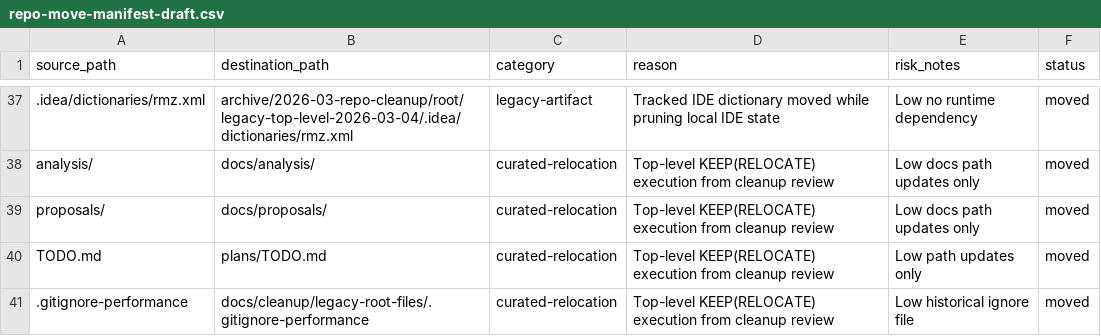
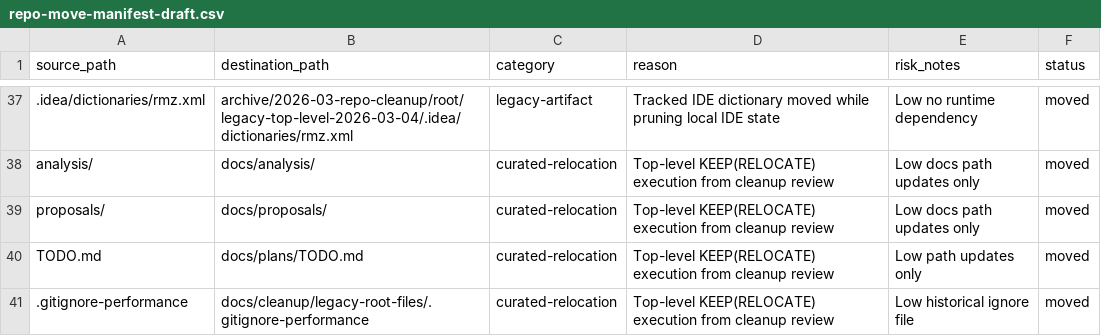
Before and after one commit to la3lma/rmatch, a CSV file: docs/cleanup/repo-move-manifest-draft.csv, drawn as a sheet; only a part is shown, gaps mark what is left out.

Commit message:
Move planning artifacts under docs/plans and update references

```diff
--- a/docs/cleanup/repo-move-manifest-draft.csv
+++ b/docs/cleanup/repo-move-manifest-draft.csv
@@ -39,3 +39,3 @@ analysis/,docs/analysis/,curated-relocation,Top-level KEEP(RELOCATE) execution f
 proposals/,docs/proposals/,curated-relocation,Top-level KEEP(RELOCATE) execution from cleanup review,Low docs path updates only,moved
-TODO.md,plans/TODO.md,curated-relocation,Top-level KEEP(RELOCATE) execution from cleanup review,Low path updates only,moved
+TODO.md,docs/plans/TODO.md,curated-relocation,Top-level KEEP(RELOCATE) execution from cleanup review,Low path updates only,moved
 .gitignore-performance,docs/cleanup/legacy-root-files/.gitignore-performance,curated-relocation,Top-level KEEP(RELOCATE) execution from cleanup review,Low historical ignore file,moved
```
Also changed, not shown: 15 other files.
